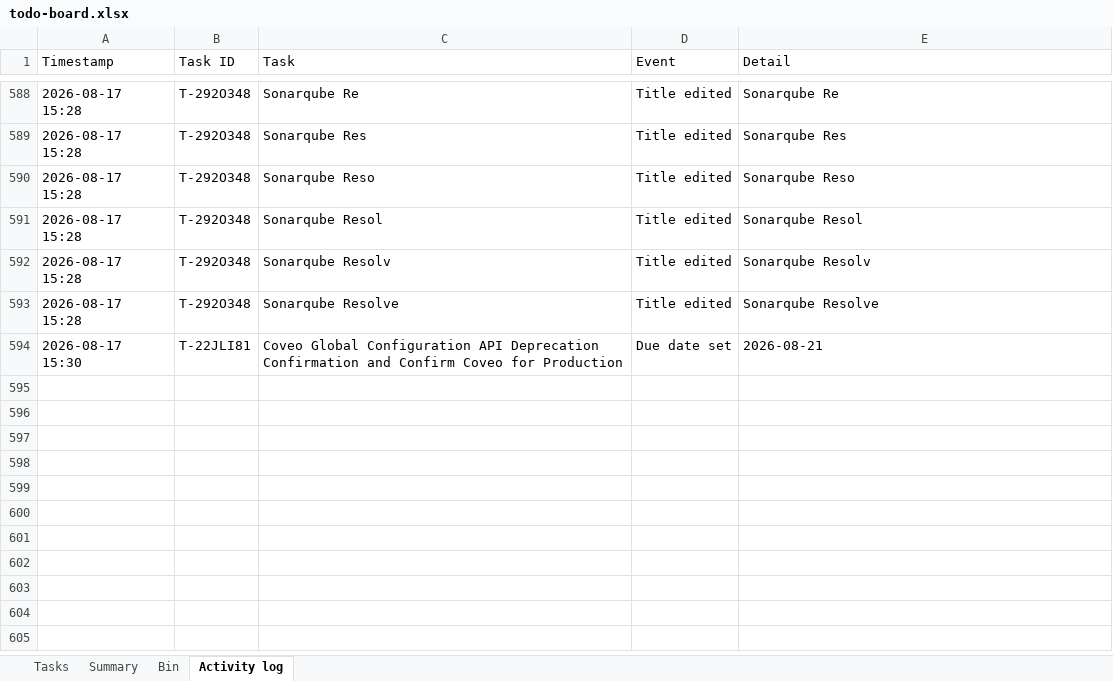
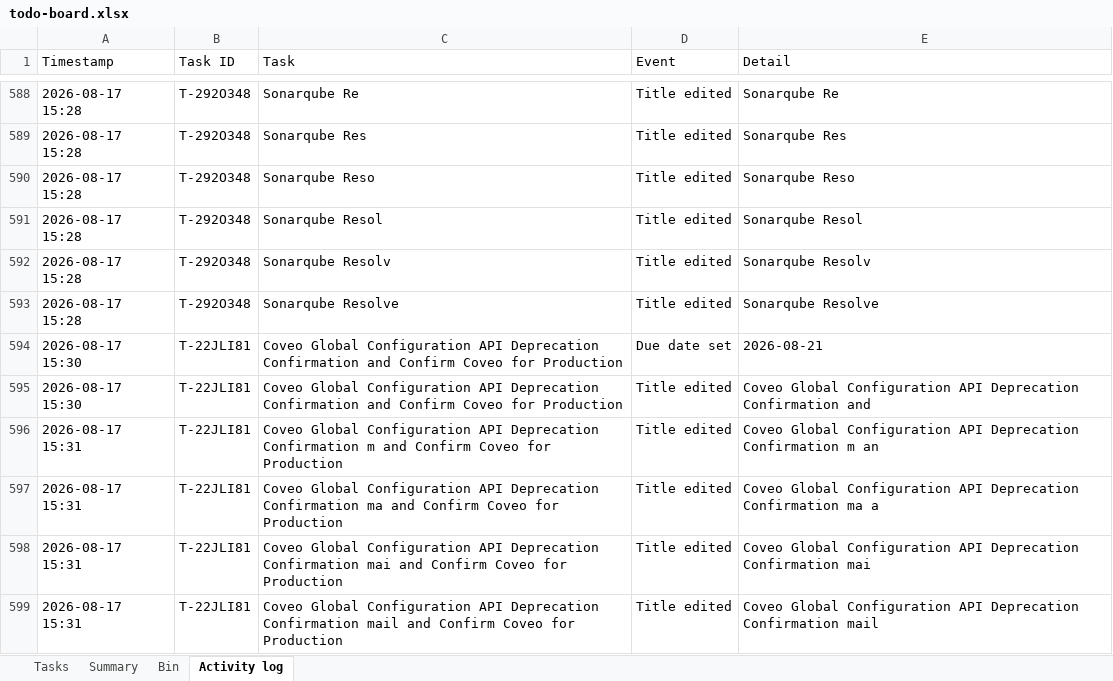
Before and after one commit to akshay0828/To-Do, an Excel workbook: data/todo-board.xlsx, sheet Activity log, drawn as a sheet; only a part is shown, gaps mark what is left out; values as stored, in another font and other column widths than the file's, no borders; the diff names each change by its address in the sheet, - before the commit and + after, or states it on an @@ line.

Commit message:
Update board — 9 notes, 0 done (2026-08-17 15:31)

```diff
--- a/data/todo-board.xlsx (sheet Activity log)
+++ b/data/todo-board.xlsx (sheet Activity log)
+row 595: 2026-08-17 15:30 | T-22JLI81 | Coveo Global Configuration API Deprecation Confirmation and Confirm Coveo for Production | Title edited | Coveo Global Configuration API Deprecation Confirmation and
+row 596: 2026-08-17 15:31 | T-22JLI81 | Coveo Global Configuration API Deprecation Confirmation m and Confirm Coveo for Production | Title edited | Coveo Global Configuration API Deprecation Confirmation m an
+row 597: 2026-08-17 15:31 | T-22JLI81 | Coveo Global Configuration API Deprecation Confirmation ma and Confirm Coveo for Production | Title edited | Coveo Global Configuration API Deprecation Confirmation ma a
+row 598: 2026-08-17 15:31 | T-22JLI81 | Coveo Global Configuration API Deprecation Confirmation mai and Confirm Coveo for Production | Title edited | Coveo Global Configuration API Deprecation Confirmation mai
+row 599: 2026-08-17 15:31 | T-22JLI81 | Coveo Global Configuration API Deprecation Confirmation mail and Confirm Coveo for Production | Title edited | Coveo Global Configuration API Deprecation Confirmation mail
```
Also changed, not shown: sheet Tasks, sheet Summary.
